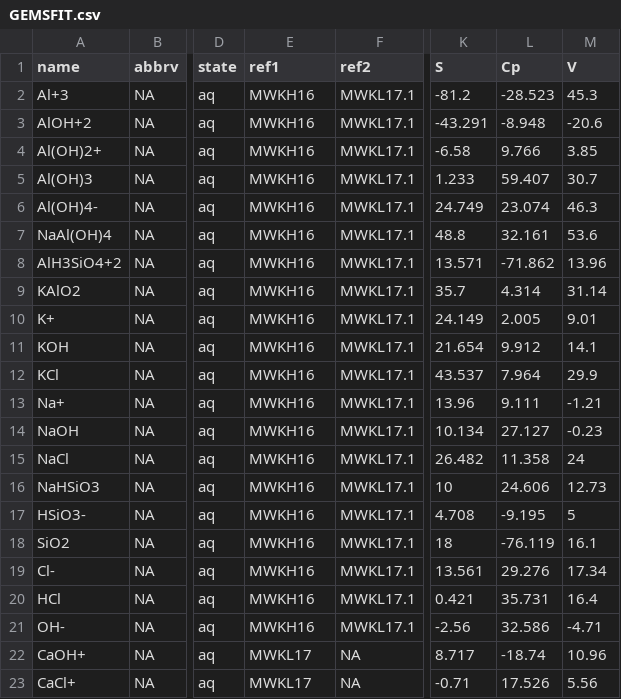
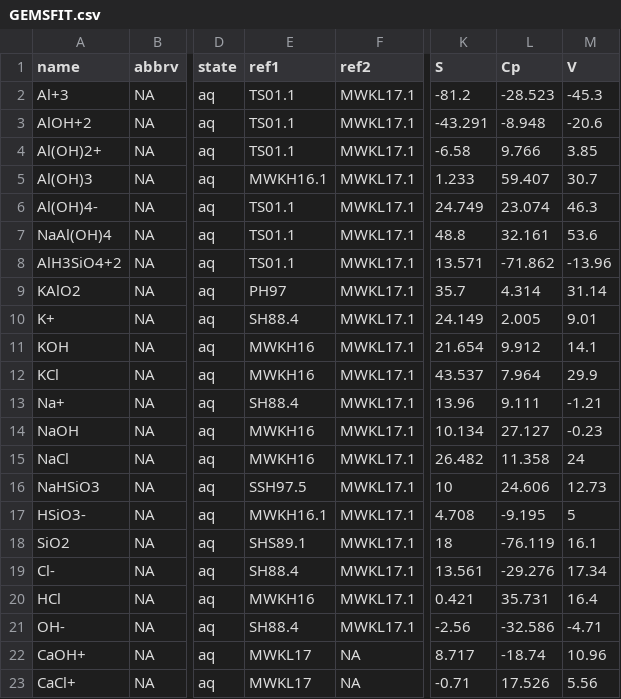
Before and after one commit to jedick/CHNOSZ, a CSV file: inst/extdata/OBIGT/GEMSFIT.csv, drawn as a sheet; only a part is shown, gaps mark what is left out; the diff names each change by its address in the sheet, - before the commit and + after, or states it on an @@ line.

Commit message:
Corrections to OBIGT/GEMSFIT.csv
git-svn-id: svn://scm.r-forge.r-project.org/svnroot/chnosz/pkg/CHNOSZ@694 edb9625f-4e0d-4859-8d74-9fd3b1da38cb

```diff
--- a/inst/extdata/OBIGT/GEMSFIT.csv
+++ b/inst/extdata/OBIGT/GEMSFIT.csv
-E2:E4 (ref1): MWKH16
+E2:E4 (ref1): TS01.1
-M2 (V): 45.3
+M2 (V): -45.3
-E5 (ref1): MWKH16
+E5 (ref1): MWKH16.1
-E6:E8 (ref1): MWKH16
+E6:E8 (ref1): TS01.1
-M8 (V): 13.96
+M8 (V): -13.96
-E9 (ref1): MWKH16
+E9 (ref1): PH97
-E10 (ref1): MWKH16
+E10 (ref1): SH88.4
-E13 (ref1): MWKH16
+E13 (ref1): SH88.4
-E16 (ref1): MWKH16
+E16 (ref1): SSH97.5
-E17 (ref1): MWKH16
+E17 (ref1): MWKH16.1
-E18 (ref1): MWKH16
+E18 (ref1): SHS89.1
-E19 (ref1): MWKH16
+E19 (ref1): SH88.4
-L19 (Cp): 29.276
+L19 (Cp): -29.276
-E21 (ref1): MWKH16
+E21 (ref1): SH88.4
-L21 (Cp): 32.586
+L21 (Cp): -32.586
```
Also changed, not shown: inst/extdata/OBIGT/inorganic_aq.csv, inst/extdata/OBIGT/refs.csv, 4 other files.
